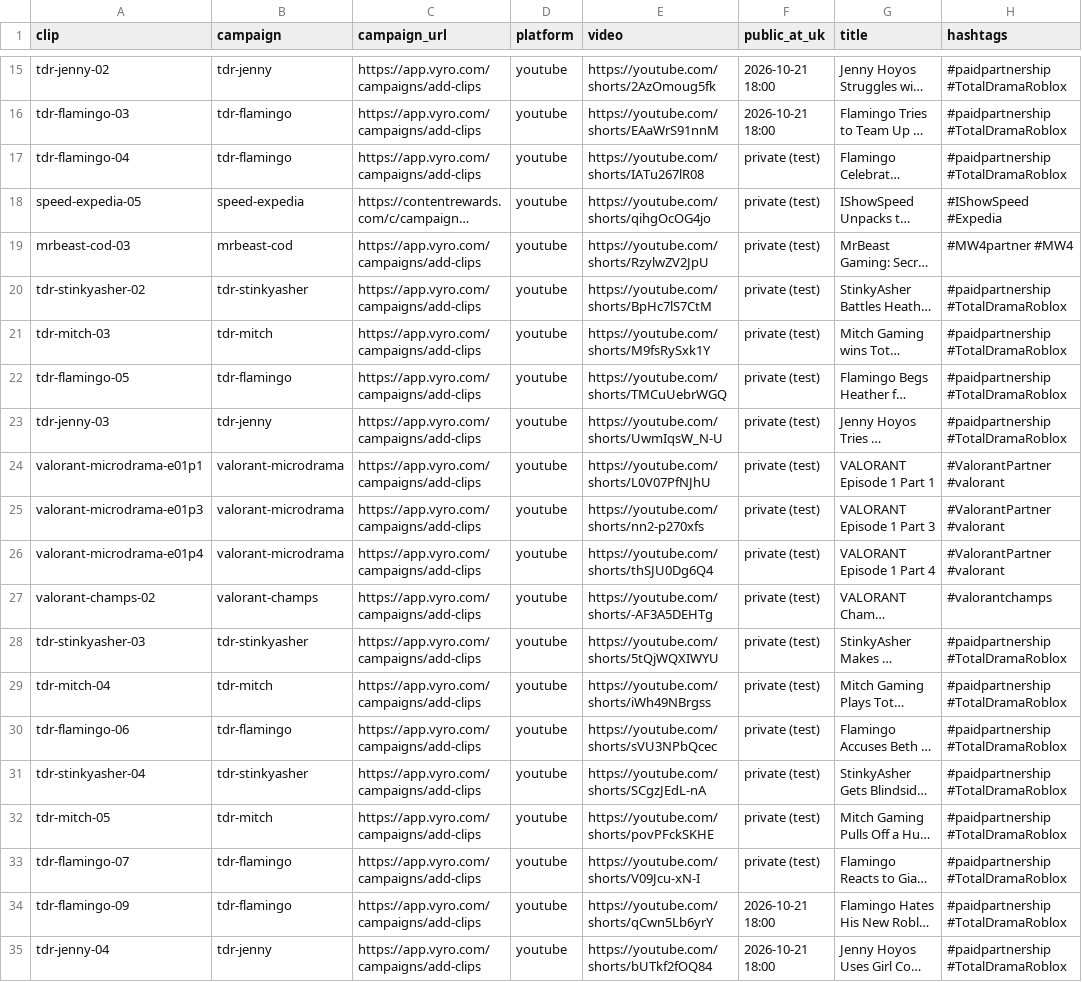
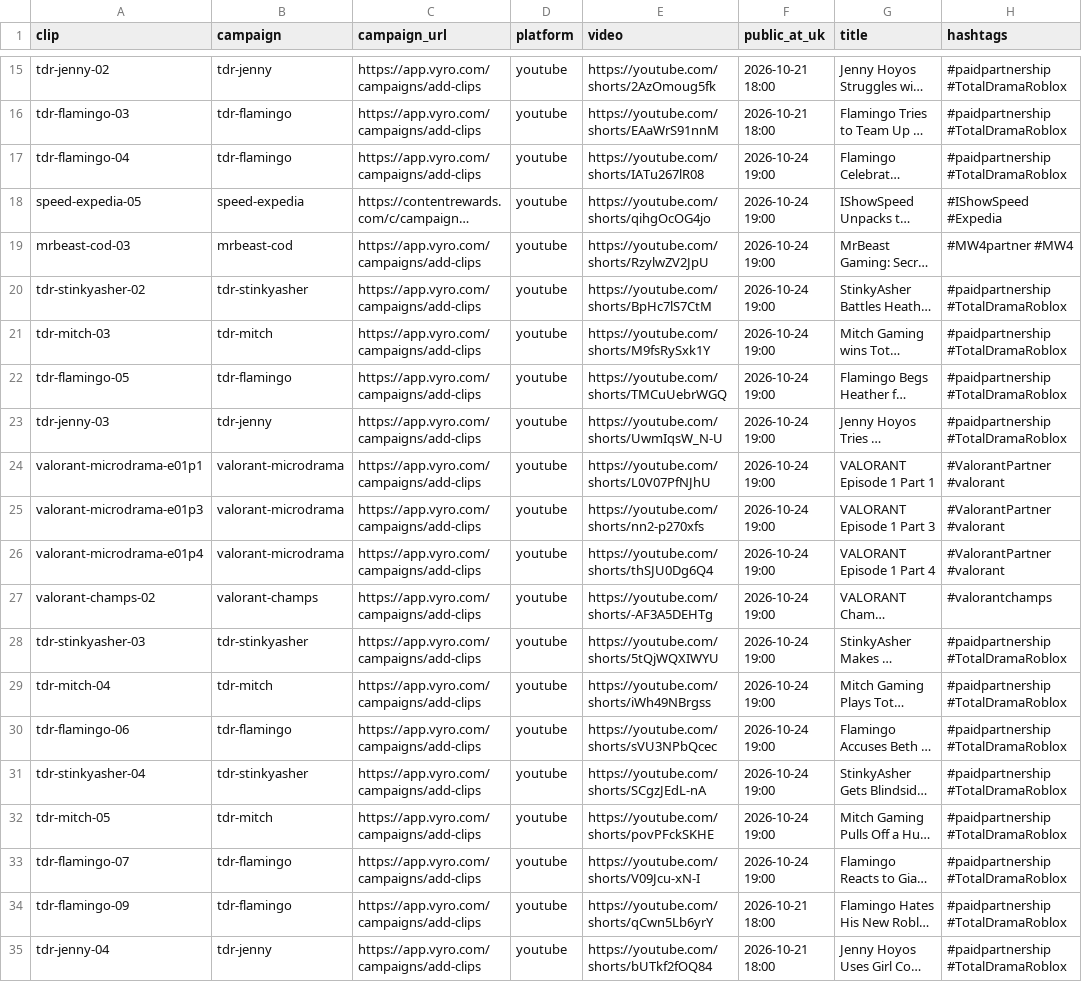
Before and after one commit to quickplay-studio/quickplay-autopilot, a CSV file: clips/submit.csv, drawn as a sheet; only a part is shown, gaps mark what is left out; long unchanged cells end in …; the diff covers the shown part only; the diff names each change by its address in the sheet, - before the commit and + after, or states it on an @@ line.

Commit message:
Clips 2026-10-24 09:56

```diff
--- a/clips/submit.csv
+++ b/clips/submit.csv
-F17:F33 (public_at_uk): private (test)
+F17:F33 (public_at_uk): 2026-10-24 19:00
```
Also changed, not shown: 11 edited cells elsewhere in this file, 13 other files.
